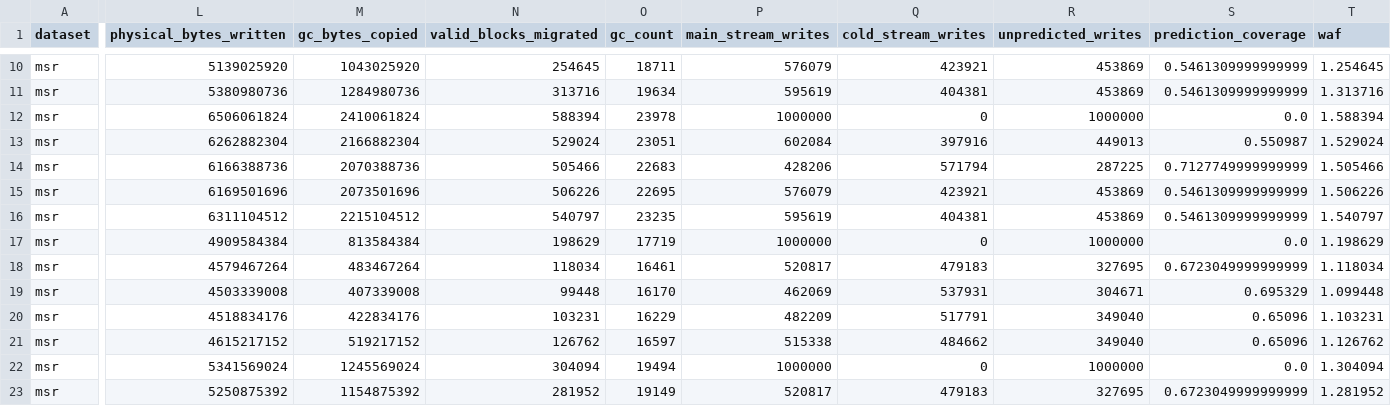
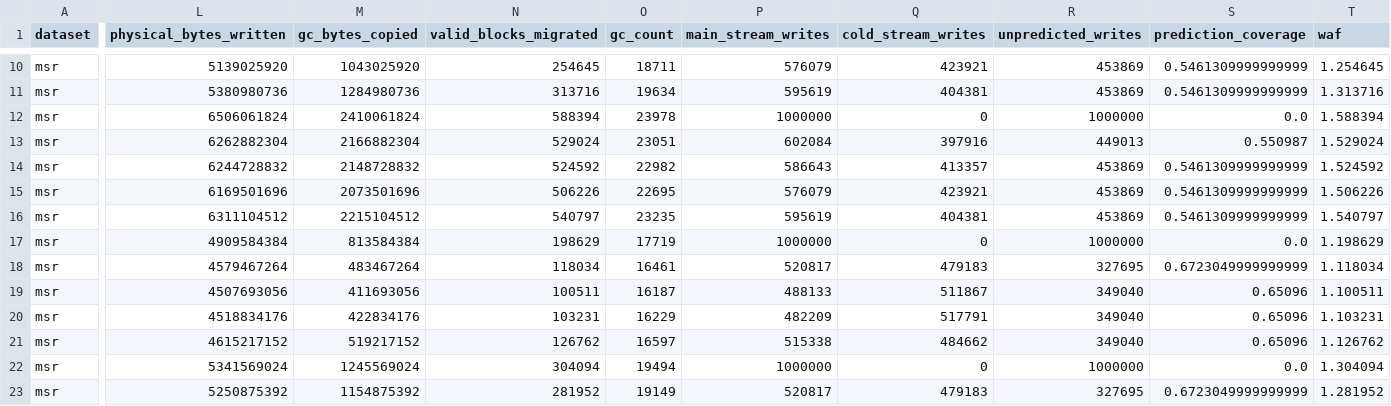
Before and after one commit to sanathkoushik/SmartGC-AI-Driven-Garbage-Collection-for-Log-Structured-File-Systems, a CSV file: results/metrics/ablation.csv, drawn as a sheet; only a part is shown, gaps mark what is left out; the diff covers the shown part only; the diff names each change by its address in the sheet, - before the commit and + after, or states it on an @@ line.

```diff
--- a/results/metrics/ablation.csv
+++ b/results/metrics/ablation.csv
-L14 (physical_bytes_written): 6166388736
+L14 (physical_bytes_written): 6244728832
-M14 (gc_bytes_copied): 2070388736
+M14 (gc_bytes_copied): 2148728832
-N14 (valid_blocks_migrated): 505466
+N14 (valid_blocks_migrated): 524592
-O14 (gc_count): 22683
+O14 (gc_count): 22982
-P14 (main_stream_writes): 428206
+P14 (main_stream_writes): 586643
-Q14 (cold_stream_writes): 571794
+Q14 (cold_stream_writes): 413357
-R14 (unpredicted_writes): 287225
+R14 (unpredicted_writes): 453869
-S14 (prediction_coverage): 0.7127749999999999
+S14 (prediction_coverage): 0.5461309999999999
-T14 (waf): 1.505466
+T14 (waf): 1.524592
-L19 (physical_bytes_written): 4503339008
+L19 (physical_bytes_written): 4507693056
-M19 (gc_bytes_copied): 407339008
+M19 (gc_bytes_copied): 411693056
-N19 (valid_blocks_migrated): 99448
+N19 (valid_blocks_migrated): 100511
-O19 (gc_count): 16170
+O19 (gc_count): 16187
-P19 (main_stream_writes): 462069
+P19 (main_stream_writes): 488133
-Q19 (cold_stream_writes): 537931
+Q19 (cold_stream_writes): 511867
-R19 (unpredicted_writes): 304671
+R19 (unpredicted_writes): 349040
-S19 (prediction_coverage): 0.695329
+S19 (prediction_coverage): 0.65096
-T19 (waf): 1.099448
+T19 (waf): 1.100511
```
Also changed, not shown: 90 edited cells elsewhere in this file, results/final/classification_metrics.csv, results/final/model_metrics.csv, 43 other files.
